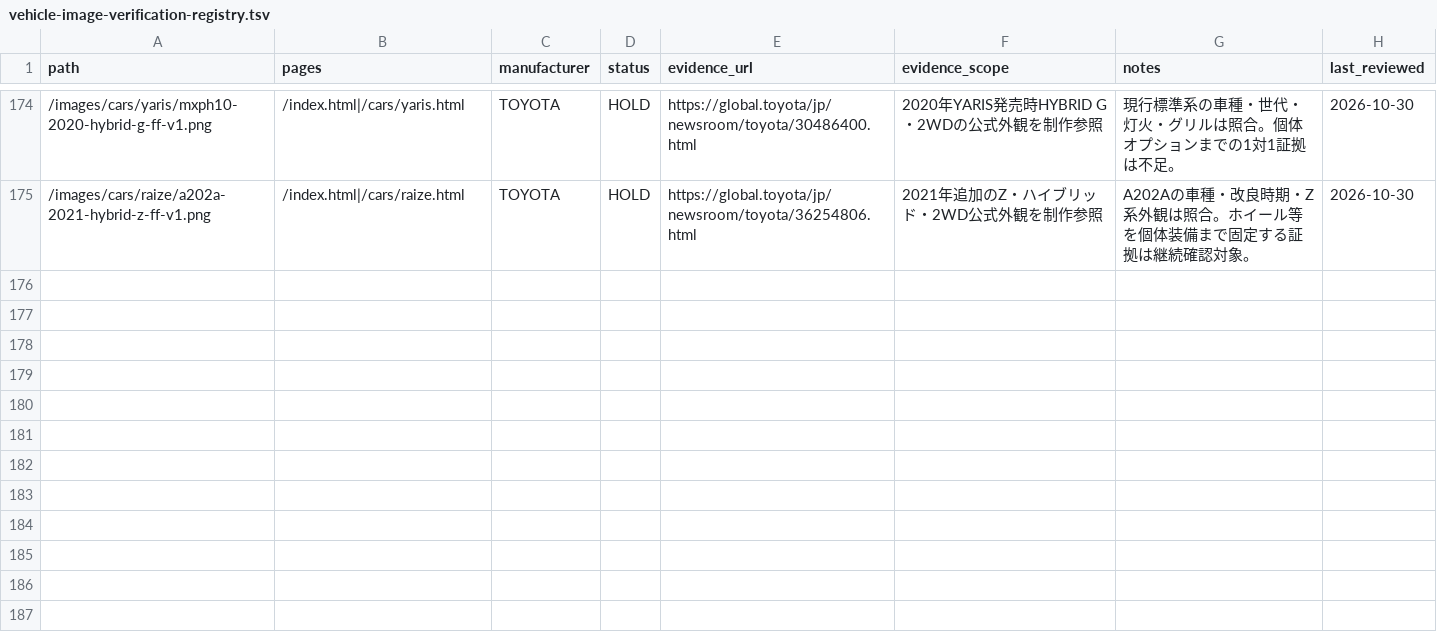
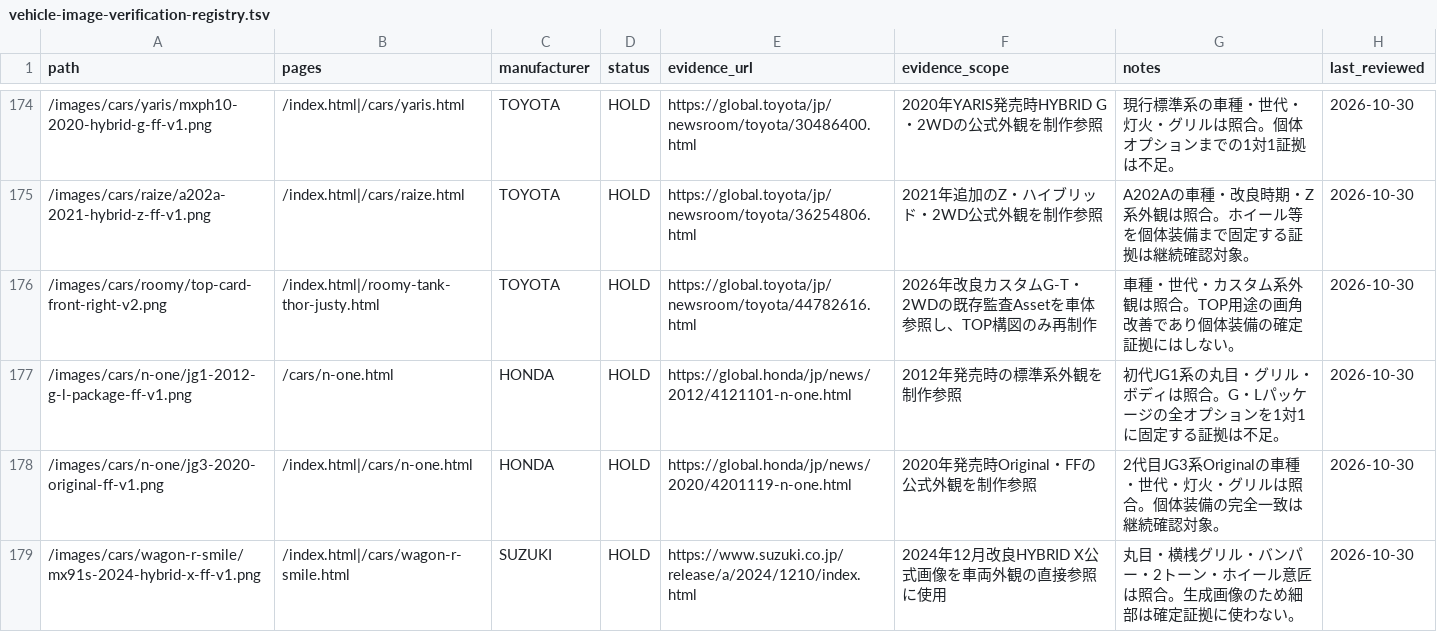
Before and after one commit to Nandemo-lab/car-evolution, a TSV file: docs/product/vehicle-image-verification-registry.tsv, drawn as a sheet; only a part is shown, gaps mark what is left out.

Commit message:
Add niche model guides and align Roomy top card

```diff
--- a/docs/product/vehicle-image-verification-registry.tsv
+++ b/docs/product/vehicle-image-verification-registry.tsv
@@ -175 +175,5 @@ path	pages	manufacturer	status	evidence_url	evidence_scope	notes	last_reviewed
 /images/cars/raize/a202a-2021-hybrid-z-ff-v1.png	/index.html|/cars/raize.html	TOYOTA	HOLD	https://global.toyota/jp/newsroom/toyota/36254806.html	2021年追加のZ・ハイブリッド・2WD公式外観を制作参照	A202Aの車種・改良時期・Z系外観は照合。ホイール等を個体装備まで固定する証拠は継続確認対象。	2026-10-30
+/images/cars/roomy/top-card-front-right-v2.png	/index.html|/roomy-tank-thor-justy.html	TOYOTA	HOLD	https://global.toyota/jp/newsroom/toyota/44782616.html	2026年改良カスタムG-T・2WDの既存監査Assetを車体参照し、TOP構図のみ再制作	車種・世代・カスタム系外観は照合。TOP用途の画角改善であり個体装備の確定証拠にはしない。	2026-10-30
+/images/cars/n-one/jg1-2012-g-l-package-ff-v1.png	/cars/n-one.html	HONDA	HOLD	https://global.honda/jp/news/2012/4121101-n-one.html	2012年発売時の標準系外観を制作参照	初代JG1系の丸目・グリル・ボディは照合。G・Lパッケージの全オプションを1対1に固定する証拠は不足。	2026-10-30
+/images/cars/n-one/jg3-2020-original-ff-v1.png	/index.html|/cars/n-one.html	HONDA	HOLD	https://global.honda/jp/news/2020/4201119-n-one.html	2020年発売時Original・FFの公式外観を制作参照	2代目JG3系Originalの車種・世代・灯火・グリルは照合。個体装備の完全一致は継続確認対象。	2026-10-30
+/images/cars/wagon-r-smile/mx91s-2024-hybrid-x-ff-v1.png	/index.html|/cars/wagon-r-smile.html	SUZUKI	HOLD	https://www.suzuki.co.jp/release/a/2024/1210/index.html	2024年12月改良HYBRID X公式画像を車両外観の直接参照に使用	丸目・横桟グリル・バンパー・2トーン・ホイール意匠は照合。生成画像のため細部は確定証拠に使わない。	2026-10-30
```
Also changed, not shown: 18 other files.
